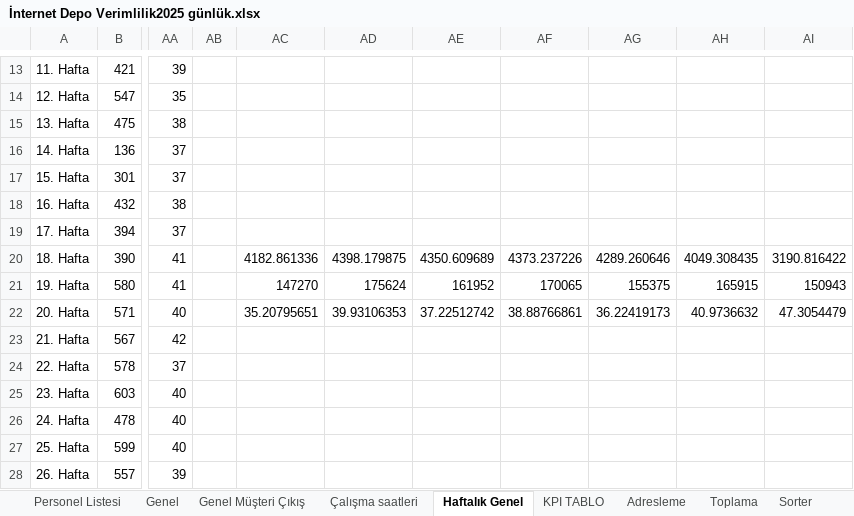
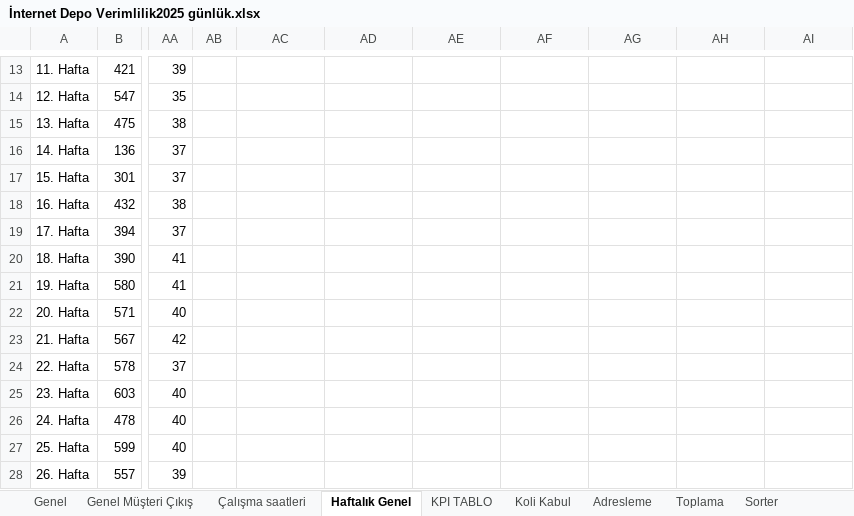
Before and after one commit to omer44-Coder/Dashboard, an Excel workbook: İnternet Depo Verimlilik2025 günlük.xlsx, sheet Haftalık Genel, drawn as a sheet; only a part is shown, gaps mark what is left out; values as stored, in another font and other column widths than the file's, no borders; the diff covers the shown part only; the diff names each change by its address in the sheet, - before the commit and + after, or states it on an @@ line.

```diff
--- a/İnternet Depo Verimlilik2025 günlük.xlsx (sheet Haftalık Genel)
+++ b/İnternet Depo Verimlilik2025 günlük.xlsx (sheet Haftalık Genel)
@@ sheet tab hidden: Personel Listesi @@
@@ sheet tab unhidden: Koli Kabul @@
-AC20: 4182.861336
+AC20: (empty)
-AD20: 4398.179875
+AD20: (empty)
-AE20: 4350.609689
+AE20: (empty)
-AF20: 4373.237226
+AF20: (empty)
-AG20: 4289.260646
+AG20: (empty)
-AH20: 4049.308435
+AH20: (empty)
-AI20: 3190.816422
+AI20: (empty)
-AC21: 147270
+AC21: (empty)
-AD21: 175624
+AD21: (empty)
-AE21: 161952
+AE21: (empty)
-AF21: 170065
+AF21: (empty)
-AG21: 155375
+AG21: (empty)
-AH21: 165915
+AH21: (empty)
-AI21: 150943
+AI21: (empty)
-AC22: 35.20795651
+AC22: (empty)
-AD22: 39.93106353
+AD22: (empty)
-AE22: 37.22512742
+AE22: (empty)
-AF22: 38.88766861
+AF22: (empty)
-AG22: 36.22419173
+AG22: (empty)
-AH22: 40.9736632
+AH22: (empty)
-AI22: 47.3054479
+AI22: (empty)
```
Also changed, not shown: 16 edited cells elsewhere in this sheet, sheet Çalışma saatleri, sheet Toplama, sheet Genel, sheet Adresleme, sheet Tekli-Eksik Sevk, sheet Genel Müşteri Çıkış, 4 more sheets.
